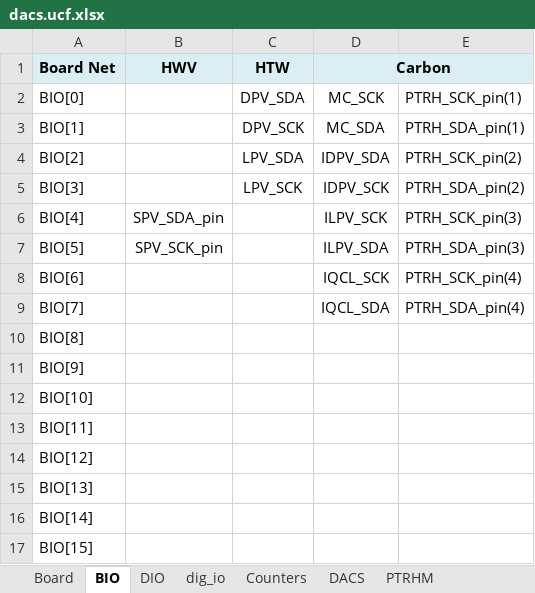
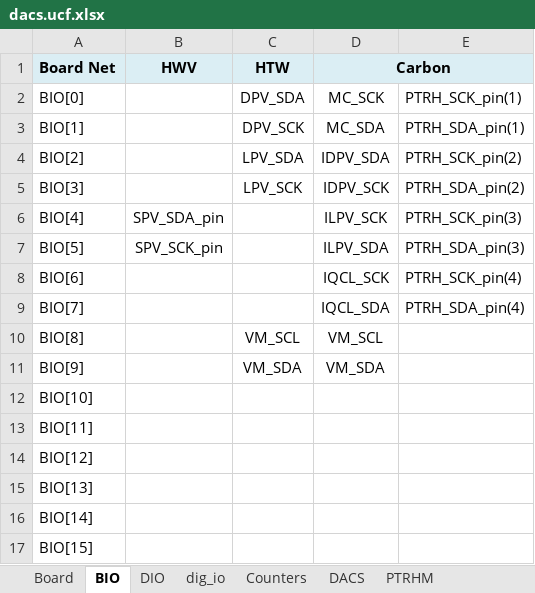
Before and after one commit to nthallen/arp-fpga, an Excel workbook: syscon_usb/DACS_V1_0_ISE/tools/dacs.ucf.xlsx, sheet BIO, drawn as a sheet; values as stored, in another font and other column widths than the file's, no borders; the diff names each change by its address in the sheet, - before the commit and + after, or states it on an @@ line.

```diff
--- a/syscon_usb/DACS_V1_0_ISE/tools/dacs.ucf.xlsx (sheet BIO)
+++ b/syscon_usb/DACS_V1_0_ISE/tools/dacs.ucf.xlsx (sheet BIO)
-C10 (HTW): (empty)
+C10 (HTW): VM_SCL
-D10 (Carbon): (empty)
+D10 (Carbon): VM_SCL
-C11 (HTW): (empty)
+C11 (HTW): VM_SDA
-D11 (Carbon): (empty)
+D11 (Carbon): VM_SDA
```
Also changed, not shown: syscon_usb/DACS_V1_0_ISE/tools/dacs_memory_map.xlsx, 2 other files.
